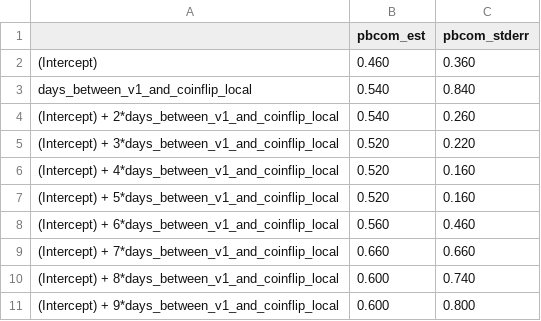
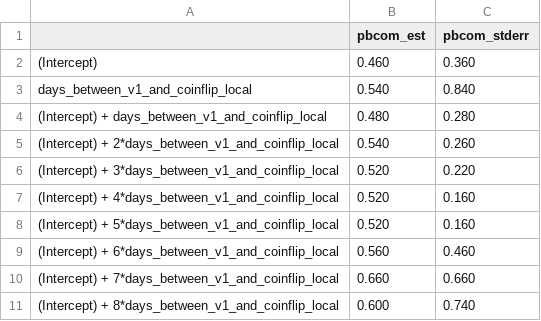
Before and after one commit to jamieyap/MARS-Repository-Primary-Aim, a CSV file: analysis-multiple-imputation/formatted-output/pbcom_H1_causal_study_day_linear.csv, drawn as a sheet; removed rows and columns are numbered as before the commit, all else as after; the diff names each change by its address in the sheet, - before the commit and + after, or states it on an @@ line.

```diff
--- a/analysis-multiple-imputation/formatted-output/pbcom_H1_causal_study_day_linear.csv
+++ b/analysis-multiple-imputation/formatted-output/pbcom_H1_causal_study_day_linear.csv
+row 4: (Intercept) + days_between_v1_and_coinflip_local | 0.480 | 0.280
-row 11: (Intercept) + 9*days_between_v1_and_coinflip_local | 0.600 | 0.800
```
Also changed, not shown: analysis-multiple-imputation/formatted-output/pbcom_H1_causal_study_day_quadratic.csv, analysis-multiple-imputation/formatted-output/pbcom_H2_causal_study_day_linear.csv, 39 other files.
